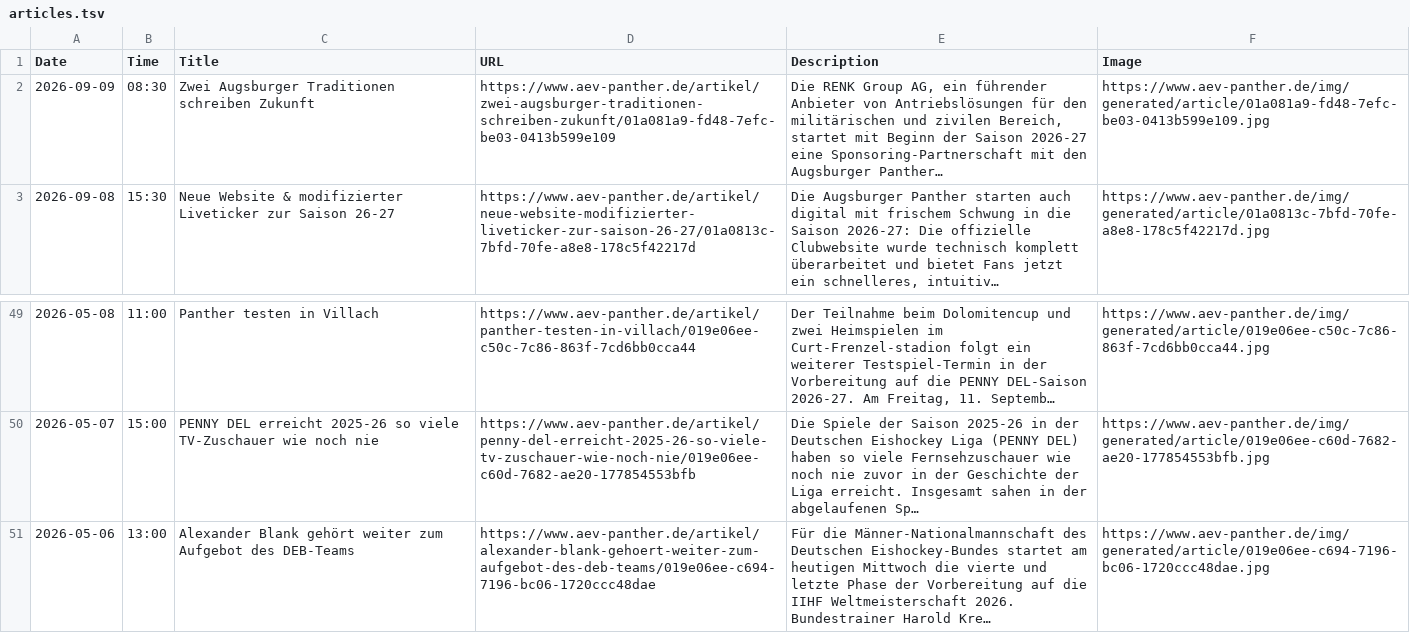
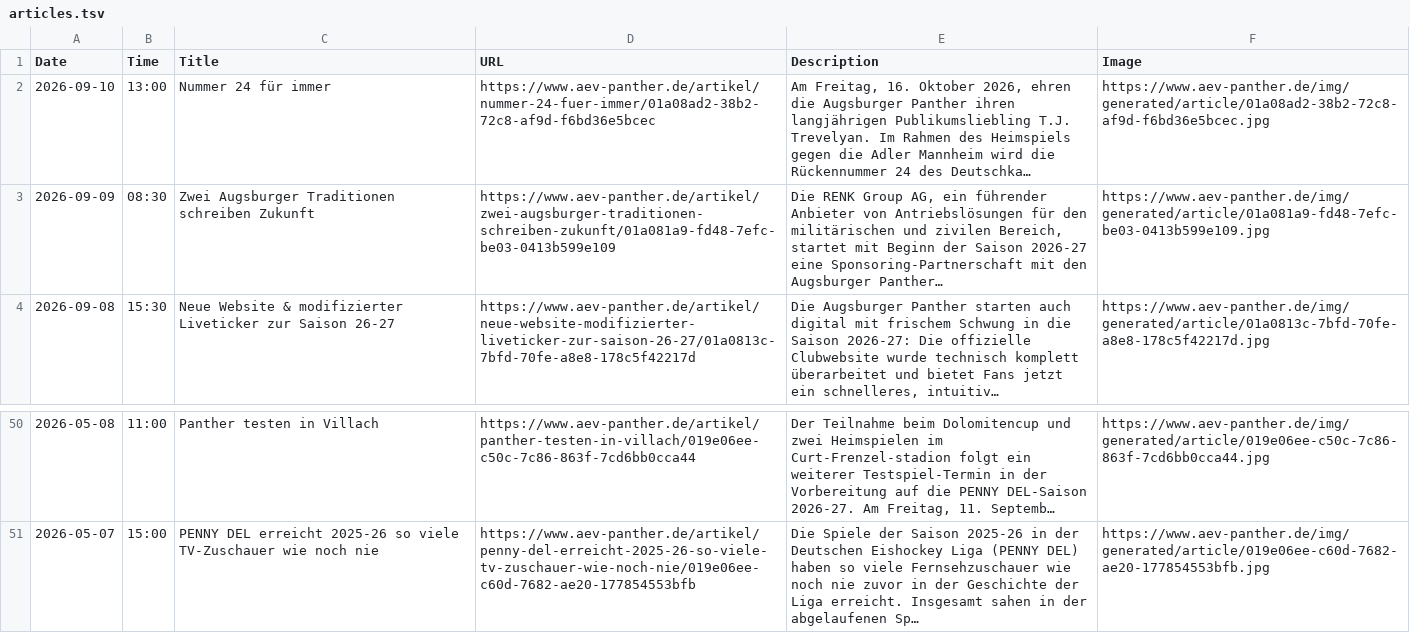
Before and after one commit to bennokress/rss-feeds, a TSV file: Augsburger Panther/articles.tsv, drawn as a sheet; only a part is shown, gaps mark what is left out; long unchanged cells end in …; removed rows and columns are numbered as before the commit, all else as after; the diff names each change by its address in the sheet, - before the commit and + after, or states it on an @@ line.

```diff
--- a/Augsburger Panther/articles.tsv
+++ b/Augsburger Panther/articles.tsv
+row 2: 2026-09-10 | 13:00 | Nummer 24 für immer | https://www.aev-panther.de/artikel/nummer-24-fuer-immer/01a08ad2-38b2-72c8-af9d-f6bd36e5bcec | Am Freitag, 16. Oktober 2026, ehren die Augsburger Panther ihren langjährigen Publikumsliebling T.J. Trevelyan. Im Rahmen des Heimspiels gegen die Adler Mannheim wird die Rückennummer 24 des Deutschka… | https://www.aev-panther.de/img/generated/article/01a08ad2-38b2-72c8-af9d-f6bd36e5bcec.jpg
-row 51: 2026-05-06 | 13:00 | Alexander Blank gehört weiter zum Aufgebot des DEB-Teams | https://www.aev-panther.de/artikel/alexander-blank-gehoert-weiter-zum-aufgebot-des-deb-teams/019e06ee-c694-7196-bc06-1720ccc48dae | Für die Männer-Nationalmannschaft des Deutschen Eishockey-Bundes startet am heutigen Mittwoch die vierte und letzte Phase der Vorbereitung auf die IIHF Weltmeisterschaft 2026. Bundestrainer Harold Kre… | https://www.aev-panther.de/img/generated/article/019e06ee-c694-7196-bc06-1720ccc48dae.jpg
```
Also changed, not shown: 1 other file.
